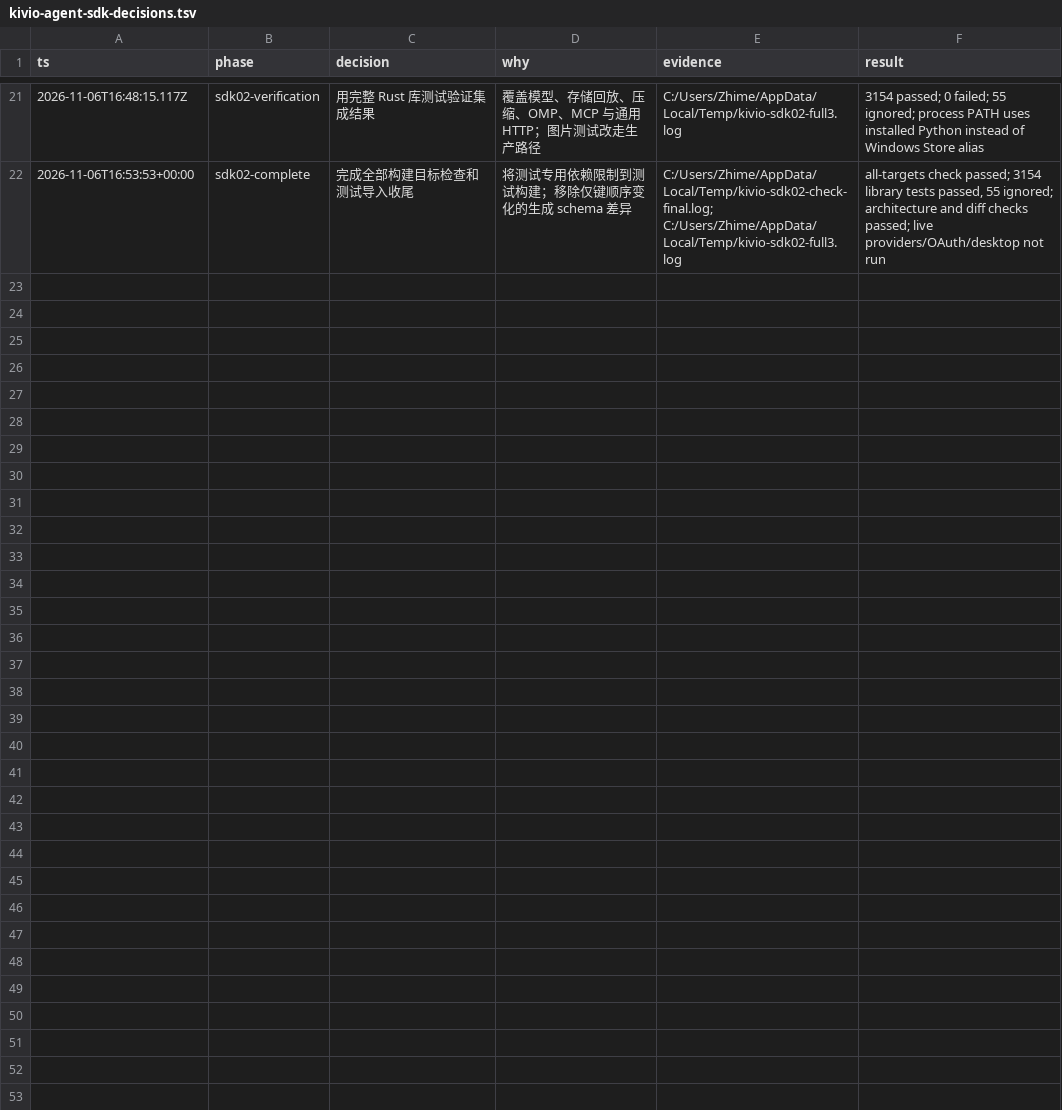
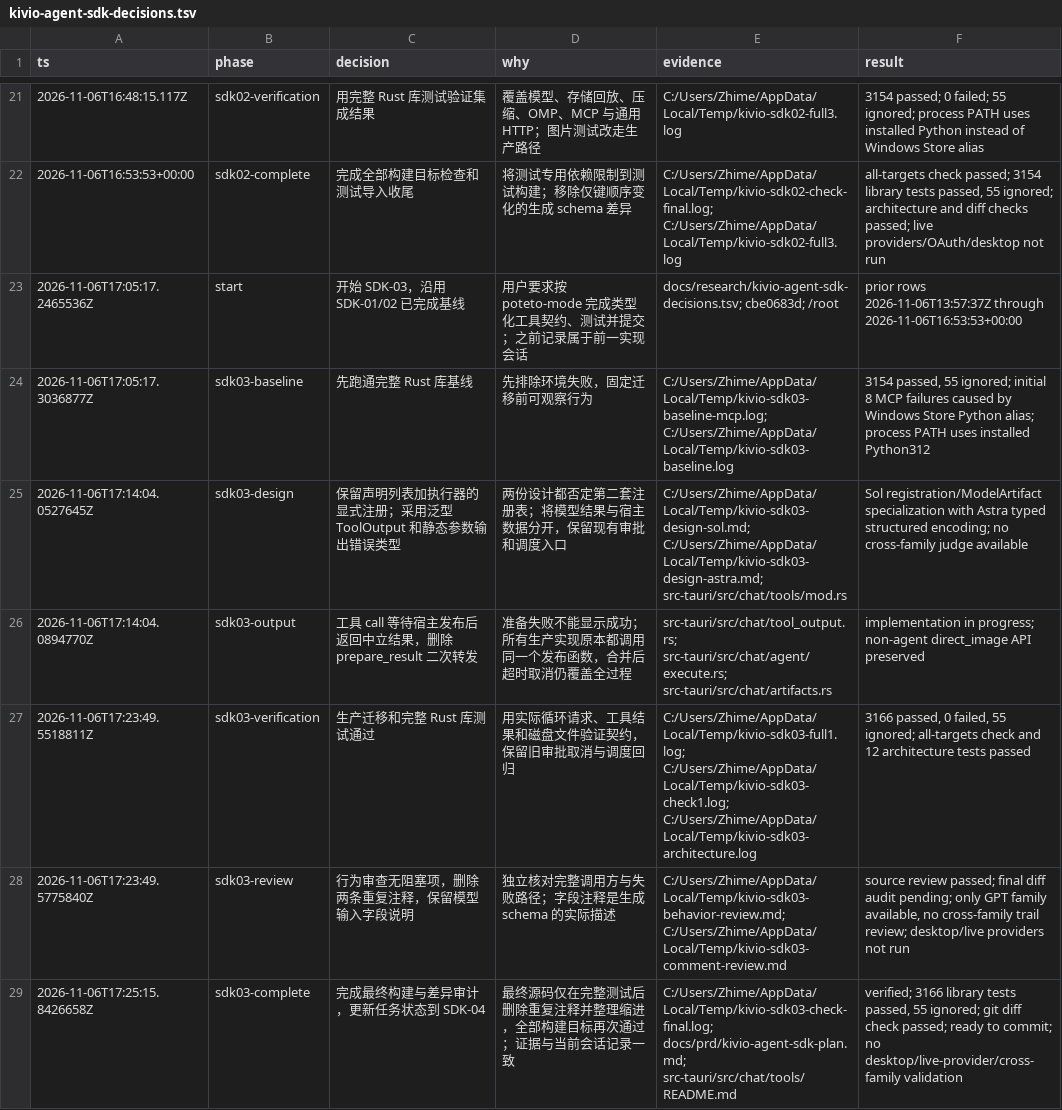
Before and after one commit to ZMGID/kivio, a TSV file: docs/research/kivio-agent-sdk-decisions.tsv, drawn as a sheet; only a part is shown, gaps mark what is left out; the diff names each change by its address in the sheet, - before the commit and + after, or states it on an @@ line.

Commit message:
refactor(agent): complete SDK-03 typed tool contracts
Unify typed Rust and dynamic MCP tools at the existing execution boundary.
Move tool policies into registry metadata and prepare host output before
reporting success. Migrate write to generated schemas and typed arguments.

Validation: 3166 Rust library tests passed, 55 ignored; all-targets cargo
check, 12 architecture tests, boundary checks and diff checks passed.
Desktop and live-provider workflows were not exercised.

```diff
--- a/docs/research/kivio-agent-sdk-decisions.tsv
+++ b/docs/research/kivio-agent-sdk-decisions.tsv
+row 23: 2026-11-06T17:05:17.2465536Z | start | 开始 SDK-03，沿用 SDK-01/02 已完成基线 | 用户要求按 poteto-mode 完成类型化工具契约、测试并提交；之前记录属于前一实现会话 | docs/research/kivio-agent-sdk-decisions.tsv; cbe0683d; /root | prior rows 2026-11-06T13:57:37Z through 2026-11-06T16:53:53+00:00
+row 24: 2026-11-06T17:05:17.3036877Z | sdk03-baseline | 先跑通完整 Rust 库基线 | 先排除环境失败，固定迁移前可观察行为 | C:/Users/Zhime/AppData/Local/Temp/kivio-sdk03-baseline-mcp.log; C:/Users/Zhime/AppData/Local/Temp/kivio-sdk03-baseline.log | 3154 passed, 55 ignored; initial 8 MCP failures caused by Windows Store Python alias; process PATH uses installed Python312
+row 25: 2026-11-06T17:14:04.0527645Z | sdk03-design | 保留声明列表加执行器的显式注册；采用泛型 ToolOutput 和静态参数输出错误类型 | 两份设计都否定第二套注册表；将模型结果与宿主数据分开，保留现有审批和调度入口 | C:/Users/Zhime/AppData/Local/Temp/kivio-sdk03-design-sol.md; C:/Users/Zhime/AppData/Local/Temp/kivio-sdk03-design-astra.md; src-tauri/src/chat/tools/mod.rs | Sol registration/ModelArtifact specialization with Astra typed structured encoding; no cross-family judge available
+row 26: 2026-11-06T17:14:04.0894770Z | sdk03-output | 工具 call 等待宿主发布后返回中立结果，删除 prepare_result 二次转发 | 准备失败不能显示成功；所有生产实现原本都调用同一个发布函数，合并后超时取消仍覆盖全过程 | src-tauri/src/chat/tool_output.rs; src-tauri/src/chat/agent/execute.rs; src-tauri/src/chat/artifacts.rs | implementation in progress; non-agent direct_image API preserved
+row 27: 2026-11-06T17:23:49.5518811Z | sdk03-verification | 生产迁移和完整 Rust 库测试通过 | 用实际循环请求、工具结果和磁盘文件验证契约，保留旧审批取消与调度回归 | C:/Users/Zhime/AppData/Local/Temp/kivio-sdk03-full1.log; C:/Users/Zhime/AppData/Local/Temp/kivio-sdk03-check1.log; C:/Users/Zhime/AppData/Local/Temp/kivio-sdk03-architecture.log | 3166 passed, 0 failed, 55 ignored; all-targets check and 12 architecture tests passed
+row 28: 2026-11-06T17:23:49.5775840Z | sdk03-review | 行为审查无阻塞项，删除两条重复注释，保留模型输入字段说明 | 独立核对完整调用方与失败路径；字段注释是生成 schema 的实际描述 | C:/Users/Zhime/AppData/Local/Temp/kivio-sdk03-behavior-review.md; C:/Users/Zhime/AppData/Local/Temp/kivio-sdk03-comment-review.md | source review passed; final diff audit pending; only GPT family available, no cross-family trail review; desktop/live providers not run
+row 29: 2026-11-06T17:25:15.8426658Z | sdk03-complete | 完成最终构建与差异审计，更新任务状态到 SDK-04 | 最终源码仅在完整测试后删除重复注释并整理缩进，全部构建目标再次通过；证据与当前会话记录一致 | C:/Users/Zhime/AppData/Local/Temp/kivio-sdk03-check-final.log; docs/prd/kivio-agent-sdk-plan.md; src-tauri/src/chat/tools/README.md | verified; 3166 library tests passed, 55 ignored; git diff check passed; ready to commit; no desktop/live-provider/cross-family validation
```
Also changed, not shown: 22 other files.
